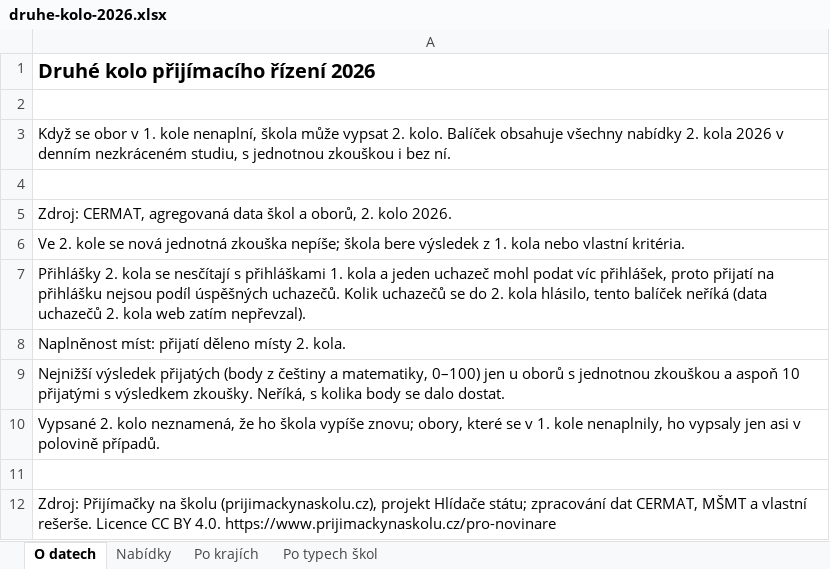
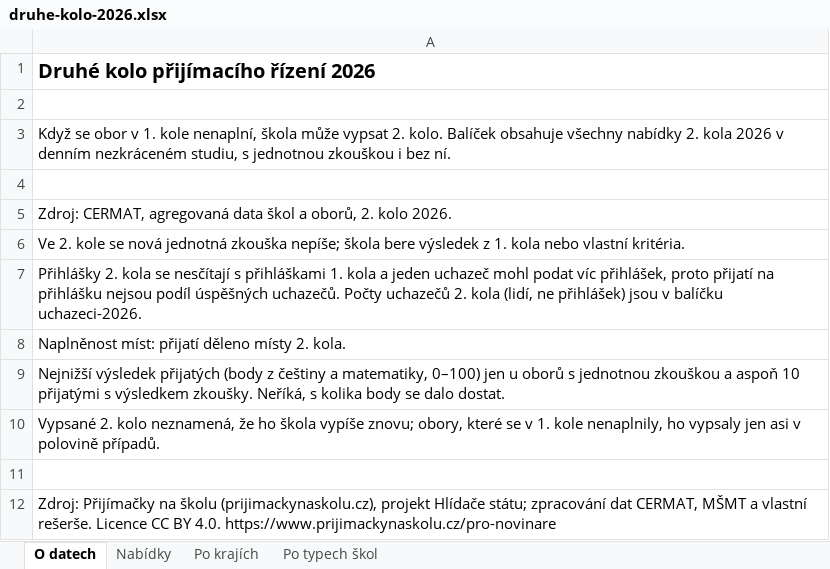
Before and after one commit to tangero/stredniskoly, an Excel workbook: public/pro-novinare/druhe-kolo-2026.xlsx, sheet O datech, drawn as a sheet; values as stored, in another font and other column widths than the file's, no borders; the diff names each change by its address in the sheet, - before the commit and + after, or states it on an @@ line.

```diff
--- a/public/pro-novinare/druhe-kolo-2026.xlsx (sheet O datech)
+++ b/public/pro-novinare/druhe-kolo-2026.xlsx (sheet O datech)
-A7: …úspěšných uchazečů. Kolik uchazečů se do 2. kola hlásilo, tento balíček neříká (data uchazečů 2. kola web zatím nepřevzal).
+A7: …úspěšných uchazečů. Počty uchazečů 2. kola (lidí, ne přihlášek) jsou v balíčku uchazeci-2026.
```
Also changed, not shown: public/pro-novinare/konzervatore.xlsx, public/pro-novinare/kriteria-2026.xlsx, 7 other files.
